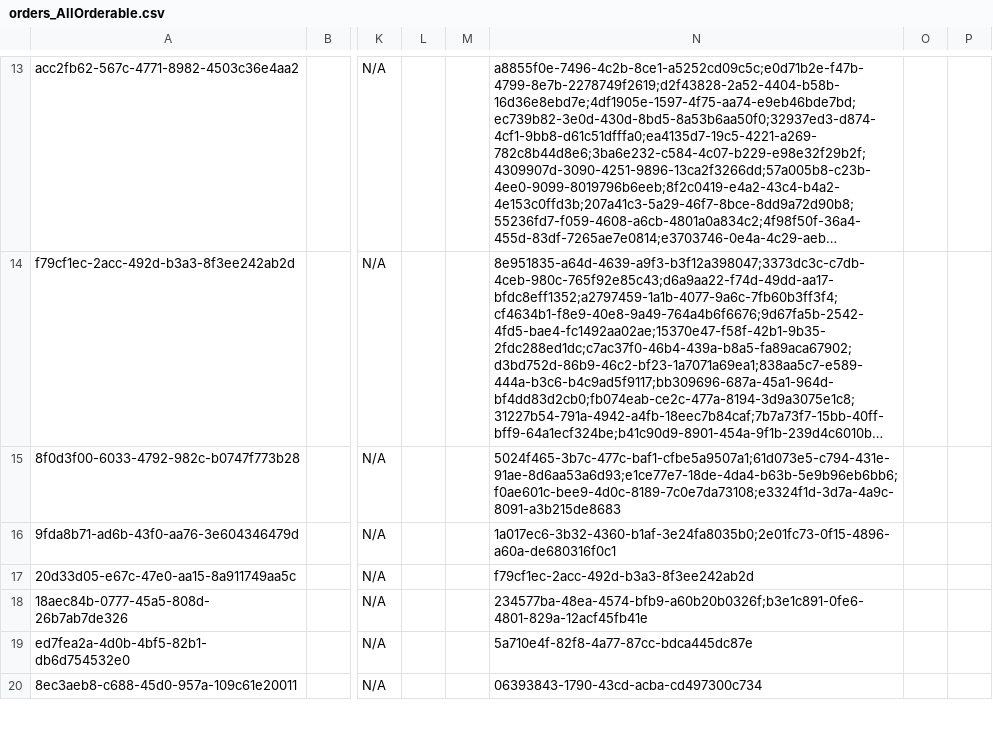
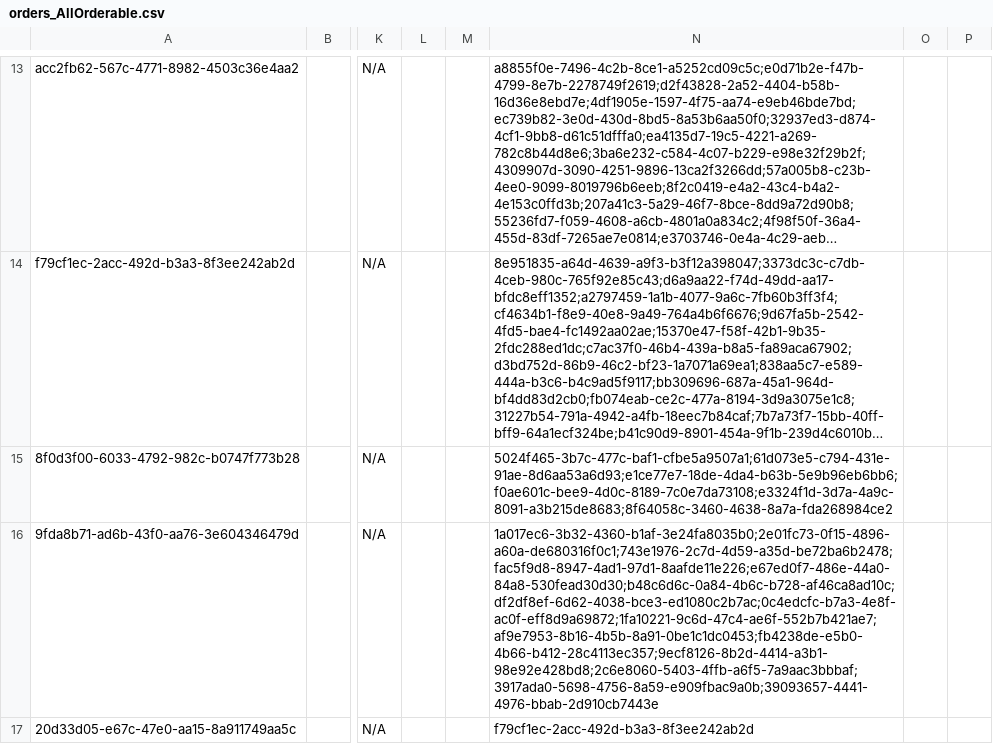
Before and after one commit to CRUDEM/openmrs-config-hsc, a CSV file: configuration/concepts/orders_AllOrderable.csv, drawn as a sheet; only a part is shown, gaps mark what is left out; the shorter side is filled out with more unchanged rows; long unchanged cells end in …; the diff covers the shown part only; the diff names each change by its address in the sheet, - before the commit and + after, or states it on an @@ line.

```diff
--- a/configuration/concepts/orders_AllOrderable.csv
+++ b/configuration/concepts/orders_AllOrderable.csv
-N15: 5024f465-3b7c-477c-baf1-cfbe5a9507a1;61d073e5-c794-431e-91ae-8d6aa53a6d93;e1ce77e7-18de-4da4-b63b-5e9b96eb6bb6;f0ae601c-bee9-4d0c-8189-7c0e7da73108;e3324f1d-3d7a-4a9c-8091-a3b215de8683
+N15: 5024f465-3b7c-477c-baf1-cfbe5a9507a1;61d073e5-c794-431e-91ae-8d6aa53a6d93;e1ce77e7-18de-4da4-b63b-5e9b96eb6bb6;f0ae601c-bee9-4d0c-8189-7c0e7da73108;e3324f1d-3d7a-4a9c-8091-a3b215de8683;8f64058c-3460-4638-8a7a-fda268984ce2
-N16: 1a017ec6-3b32-4360-b1af-3e24fa8035b0;2e01fc73-0f15-4896-a60a-de680316f0c1
+N16: 1a017ec6-3b32-4360-b1af-3e24fa8035b0;2e01fc73-0f15-4896-a60a-de680316f0c1;743e1976-2c7d-4d59-a35d-be72ba6b2478;fac5f9d8-8947-4ad1-97d1-8aafde11e226;e67ed0f7-486e-44a0-84a8-530fead30d30;b48c6d6c-0a84-4b6c-b728-af46ca8ad10c;df2df8ef-6d62-4038-bce3-ed1080c2b7ac;0c4edcfc-b7a3-4e8f-ac0f-eff8d9a69872;1fa10221-9c6d-47c4-ae6f-552b7b421ae7;af9e7953-8b16-4b5b-8a91-0be1c1dc0453;fb4238de-e5b0-4b66-b412-28c4113ec357;9ecf8126-8b2d-4414-a3b1-98e92e428bd8;2c6e8060-5403-4ffb-a6f5-7a9aac3bbbaf;3917ada0-5698-4756-8a59-e909fbac9a0b;39093657-4441-4976-bbab-2d910cb7443e
```
Also changed, not shown: 2 added rows and 1 edited cell elsewhere in this file, configuration/conceptclasses/orders_conceptClasses.csv, configuration/concepts/orders_others.csv, 2 other files.
